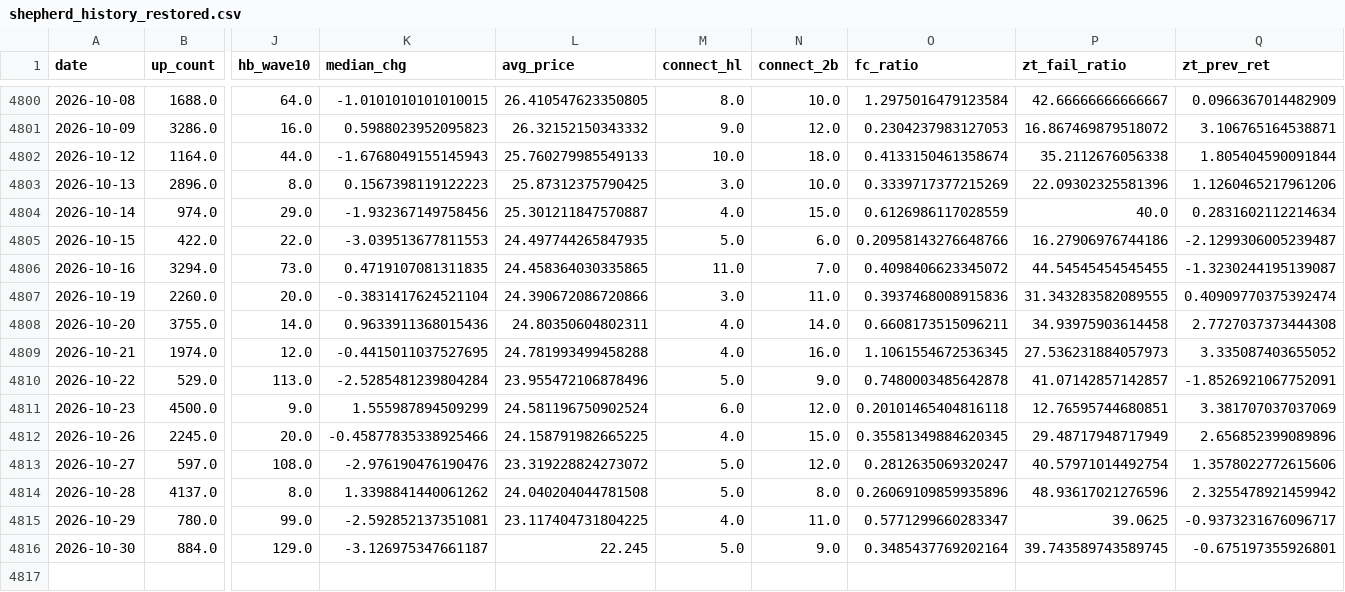
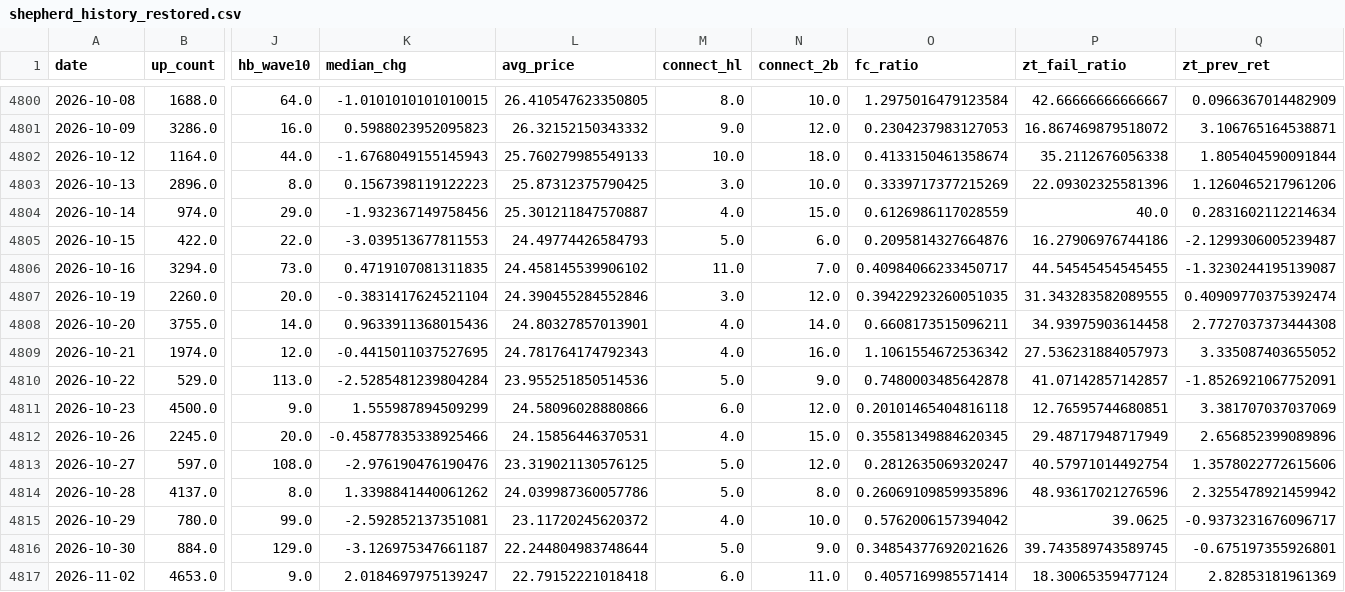
Before and after one commit to hzzqq/StockSignal, a CSV file: backups/shepherd_history_restored.csv, drawn as a sheet; only a part is shown, gaps mark what is left out; rows hold the shown columns only; the diff names each change by its address in the sheet, - before the commit and + after, or states it on an @@ line.

```diff
--- a/backups/shepherd_history_restored.csv
+++ b/backups/shepherd_history_restored.csv
-L4805 (avg_price): 24.497744265847935
+L4805 (avg_price): 24.49774426584793
-O4805 (fc_ratio): 0.20958143276648766
+O4805 (fc_ratio): 0.2095814327664876
-L4806 (avg_price): 24.458364030335865
+L4806 (avg_price): 24.458145539906102
-O4806 (fc_ratio): 0.4098406623345072
+O4806 (fc_ratio): 0.40984066233450717
-L4807 (avg_price): 24.390672086720866
+L4807 (avg_price): 24.390455284552846
-N4807 (connect_2b): 11.0
+N4807 (connect_2b): 12.0
-O4807 (fc_ratio): 0.3937468008915836
+O4807 (fc_ratio): 0.39422923260051035
-L4808 (avg_price): 24.80350604802311
+L4808 (avg_price): 24.80327857013901
-L4809 (avg_price): 24.781993499458288
+L4809 (avg_price): 24.781764174792343
-O4809 (fc_ratio): 1.1061554672536345
+O4809 (fc_ratio): 1.1061554672536342
-L4810 (avg_price): 23.955472106878496
+L4810 (avg_price): 23.955251850514536
-L4811 (avg_price): 24.581196750902524
+L4811 (avg_price): 24.58096028880866
-L4812 (avg_price): 24.158791982665225
+L4812 (avg_price): 24.15856446370531
-L4813 (avg_price): 23.319228824273072
+L4813 (avg_price): 23.319021130576125
-L4814 (avg_price): 24.040204044781508
+L4814 (avg_price): 24.039987360057786
-L4815 (avg_price): 23.117404731804225
+L4815 (avg_price): 23.11720245620372
-N4815 (connect_2b): 11.0
+N4815 (connect_2b): 10.0
-O4815 (fc_ratio): 0.5771299660283347
+O4815 (fc_ratio): 0.5762006157394042
-L4816 (avg_price): 22.245
+L4816 (avg_price): 22.244804983748644
-O4816 (fc_ratio): 0.3485437769202164
+O4816 (fc_ratio): 0.34854377692021626
+row 4817: 2026-11-02 | 4653.0 | 9.0 | 2.0184697975139247 | 22.79152221018418 | 6.0 | 11.0 | 0.4057169985571414 | 18.30065359477124 | 2.82853181961369
```
Also changed, not shown: 54 other files.
